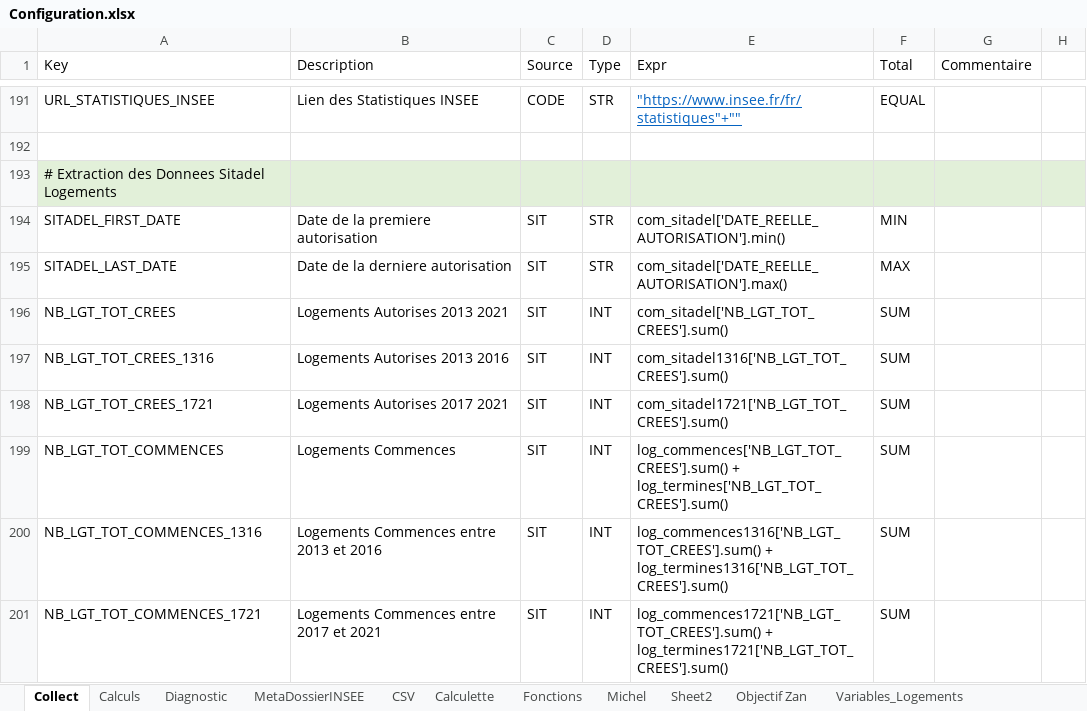
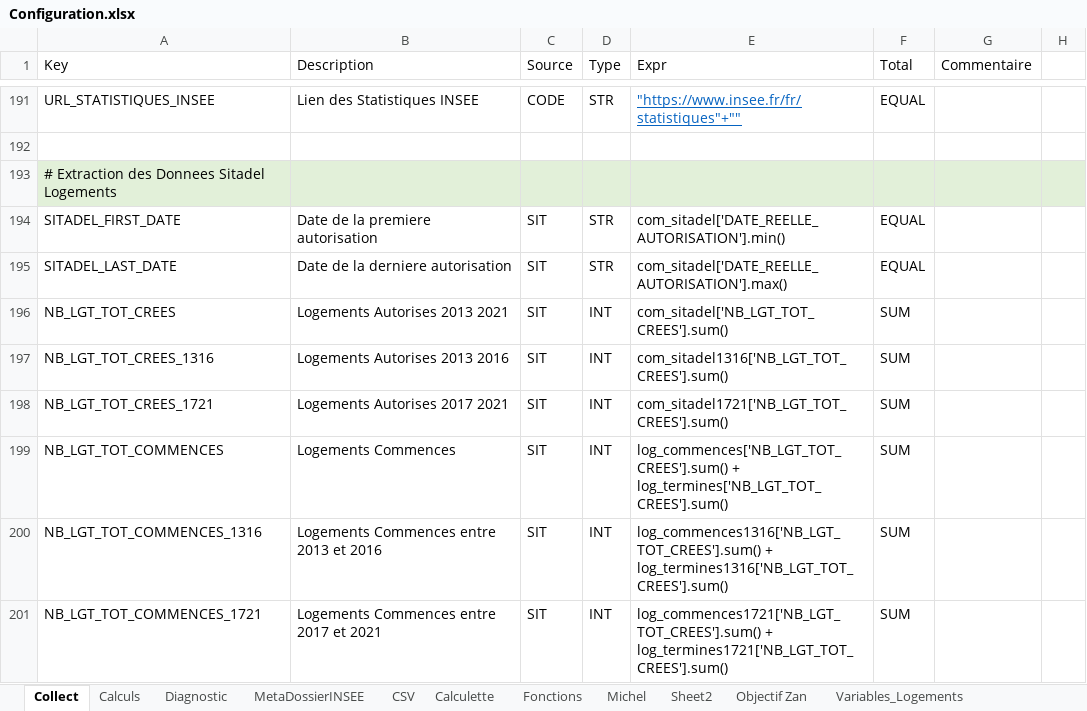
Before and after one commit to bheuse/ConsommationFonciere, an Excel workbook: input/Configuration.xlsx, sheet Collect, drawn as a sheet; only a part is shown, gaps mark what is left out; values as stored, in another font and other column widths than the file's, no borders; the diff names each change by its address in the sheet, - before the commit and + after, or states it on an @@ line.

Commit message:
V4 Beta

```diff
--- a/input/Configuration.xlsx (sheet Collect)
+++ b/input/Configuration.xlsx (sheet Collect)
-F194 (Total): MIN
+F194 (Total): EQUAL
-F195 (Total): MAX
+F195 (Total): EQUAL
```
